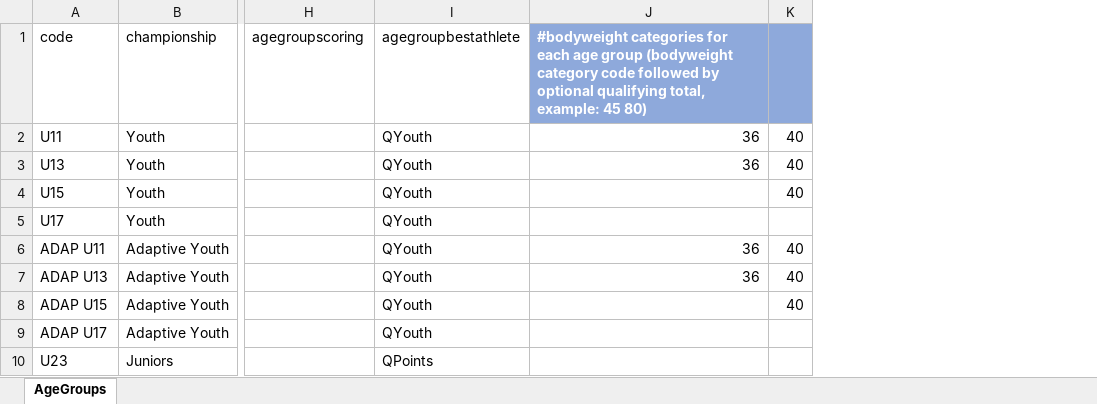
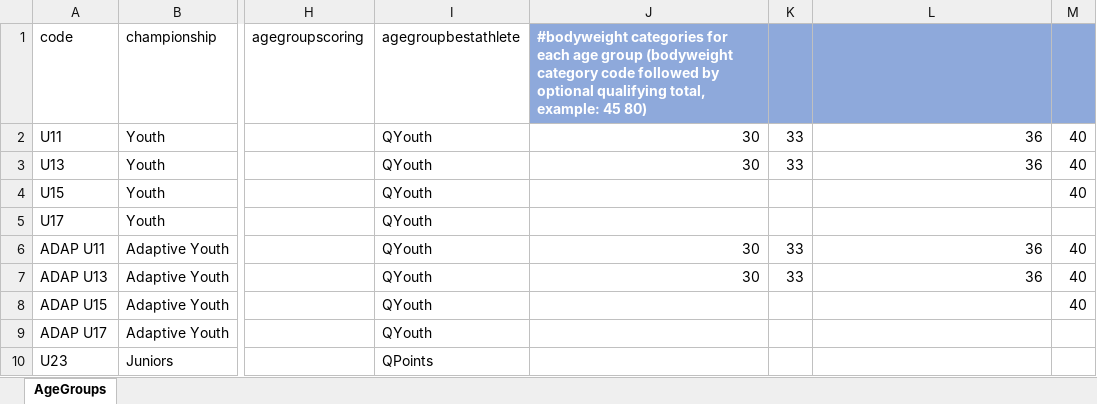
Before and after one commit to nemikor-solutions/usaw-owlcms, an Excel workbook: local/agegroups/USAW.xlsx, sheet AgeGroups, drawn as a sheet; only a part is shown, gaps mark what is left out; values as stored, in another font and other column widths than the file's, no borders; addresses are those after the commit; the diff names each change by its address in the sheet, - before the commit and + after, or states it on an @@ line.

Commit message:
Updated age groups

```diff
--- a/local/agegroups/USAW.xlsx (sheet AgeGroups)
+++ b/local/agegroups/USAW.xlsx (sheet AgeGroups)
+column J, rows 1-7: #bodyweight categories for each age group (bodyweight category code followed by optional qualifying total, example: 45 80) | 30 | 30 |  |  | 30 | 30
+column K, rows 2-7: 33 | 33 |  |  | 33 | 33
-L1: #bodyweight categories for each age group (bodyweight category code followed by optional qualifying total, example: 45 80)
+L1: (empty)
```
Also changed, not shown: 5 other files.
